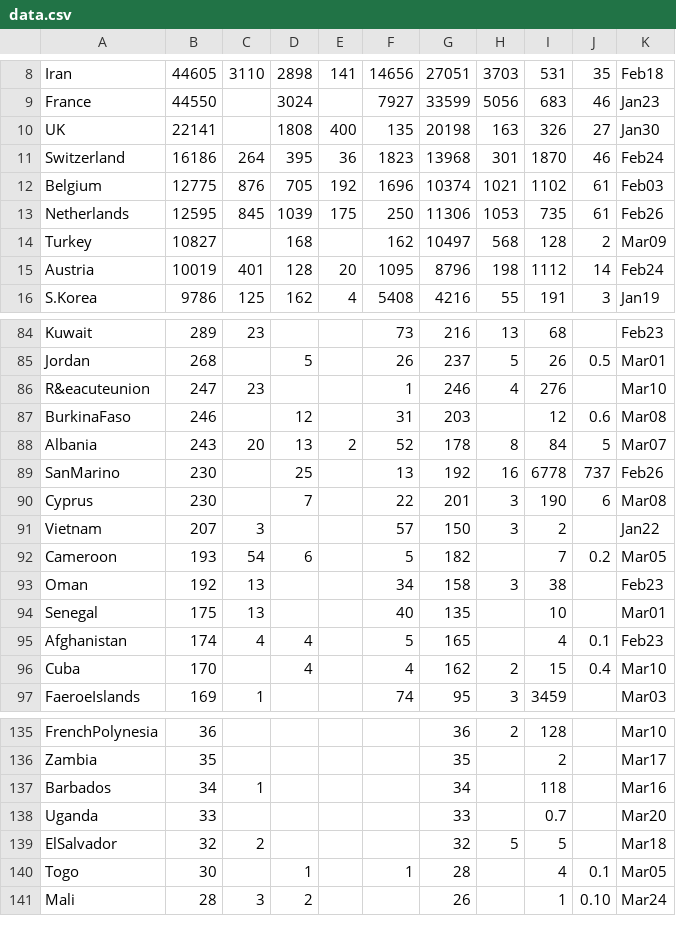
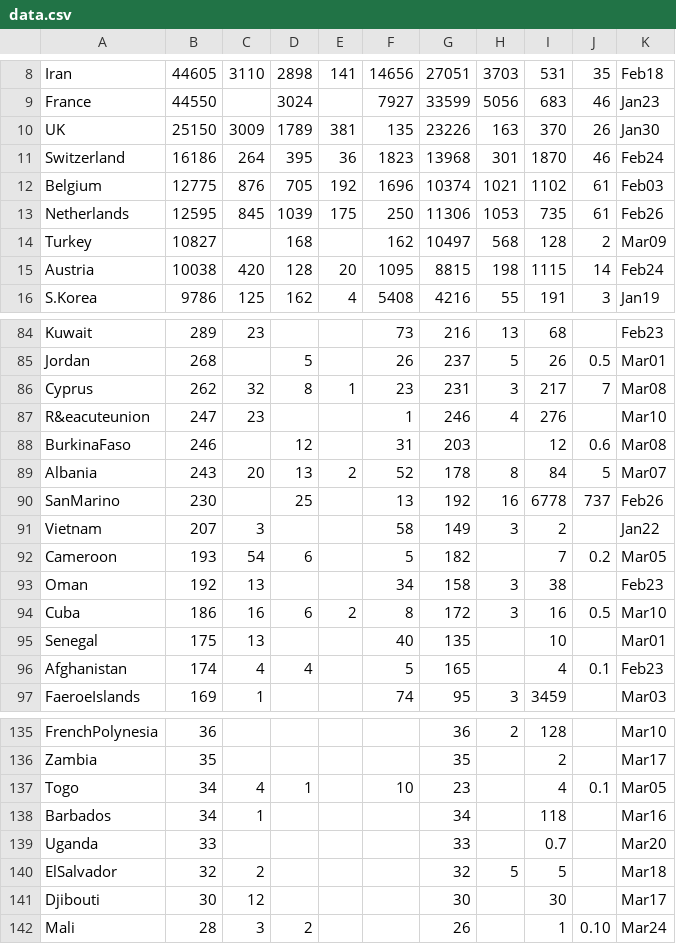
Before and after one commit to hemantaduwarah1/data, a CSV file: data.csv, drawn as a sheet; only a part is shown, gaps mark what is left out; the diff covers the shown part only.

Commit message:
update

```diff
--- a/data.csv
+++ b/data.csv
@@ -9,3 +9,3 @@ Iran,44605,3110,2898,141,14656,27051,3703,531,35,Feb18,
 France,44550,,3024,,7927,33599,5056,683,46,Jan23,
-UK,22141,,1808,400,135,20198,163,326,27,Jan30,
+UK,25150,3009,1789,381,135,23226,163,370,26,Jan30,
 Switzerland,16186,264,395,36,1823,13968,301,1870,46,Feb24,
@@ -14,3 +14,3 @@ Netherlands,12595,845,1039,175,250,11306,1053,735,61,Feb26,
 Turkey,10827,,168,,162,10497,568,128,2,Mar09,
-Austria,10019,401,128,20,1095,8796,198,1112,14,Feb24,
+Austria,10038,420,128,20,1095,8815,198,1115,14,Feb24,
 S.Korea,9786,125,162,4,5408,4216,55,191,3,Jan19,
@@ -85,2 +85,3 @@ Kuwait,289,23,,,73,216,13,68,,Feb23,
 Jordan,268,,5,,26,237,5,26,0.5,Mar01,
+Cyprus,262,32,8,1,23,231,3,217,7,Mar08,
 R&eacuteunion,247,23,,,1,246,4,276,,Mar10,
@@ -89,9 +90,8 @@ Albania,243,20,13,2,52,178,8,84,5,Mar07,
 SanMarino,230,,25,,13,192,16,6778,737,Feb26,
-Cyprus,230,,7,,22,201,3,190,6,Mar08,
-Vietnam,207,3,,,57,150,3,2,,Jan22,
+Vietnam,207,3,,,58,149,3,2,,Jan22,
 Cameroon,193,54,6,,5,182,,7,0.2,Mar05,
 Oman,192,13,,,34,158,3,38,,Feb23,
+Cuba,186,16,6,2,8,172,3,16,0.5,Mar10,
 Senegal,175,13,,,40,135,,10,,Mar01,
 Afghanistan,174,4,4,,5,165,,4,0.1,Feb23,
-Cuba,170,,4,,4,162,2,15,0.4,Mar10,
 FaeroeIslands,169,1,,,74,95,3,3459,,Mar03,
@@ -136,2 +136,3 @@ FrenchPolynesia,36,,,,,36,2,128,,Mar10,
 Zambia,35,,,,,35,,2,,Mar17,
+Togo,34,4,1,,10,23,,4,0.1,Mar05,
 Barbados,34,1,,,,34,,118,,Mar16,
@@ -139,3 +140,3 @@ Uganda,33,,,,,33,,0.7,,Mar20,
 ElSalvador,32,2,,,,32,5,5,,Mar18,
-Togo,30,,1,,1,28,,4,0.1,Mar05,
+Djibouti,30,12,,,,30,,30,,Mar17,
 Mali,28,3,2,,,26,,1,0.10,Mar24,
```
Also changed, not shown: 1 added row, 2 removed rows and 32 edited cells elsewhere in this file.
